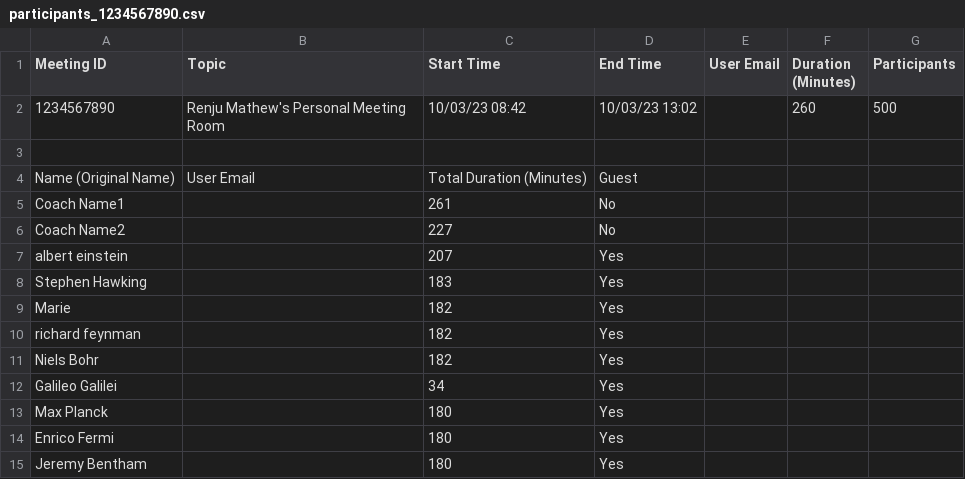
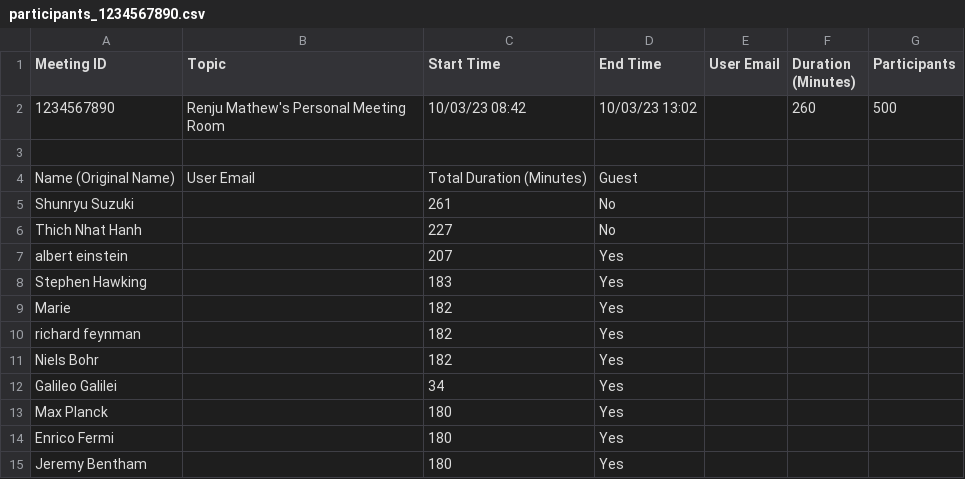
Before and after one commit to quantumphysicist/Zoom-Attendance-Tracker, a CSV file: participants_1234567890.csv, drawn as a sheet.

```diff
--- a/participants_1234567890.csv
+++ b/participants_1234567890.csv
@@ -4,4 +4,4 @@ Meeting ID,Topic,Start Time,End Time,User Email,Duration (Minutes),Participants,
 Name (Original Name),User Email,Total Duration (Minutes),Guest,,,,
-Coach Name1,,261,No,,,,
-Coach Name2,,227,No,,,,
+Shunryu Suzuki,,261,No,,,,
+Thich Nhat Hanh,,227,No,,,,
 albert einstein,,207,Yes,,,,
```
Also changed, not shown: expected_participants.csv, 2 other files.
